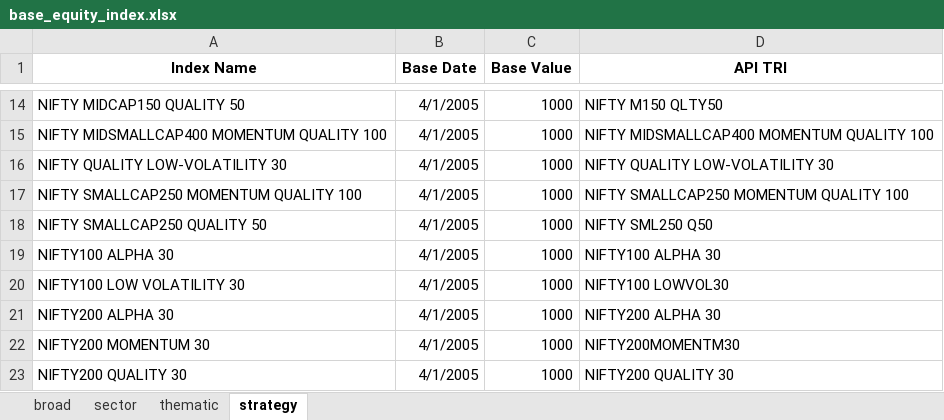
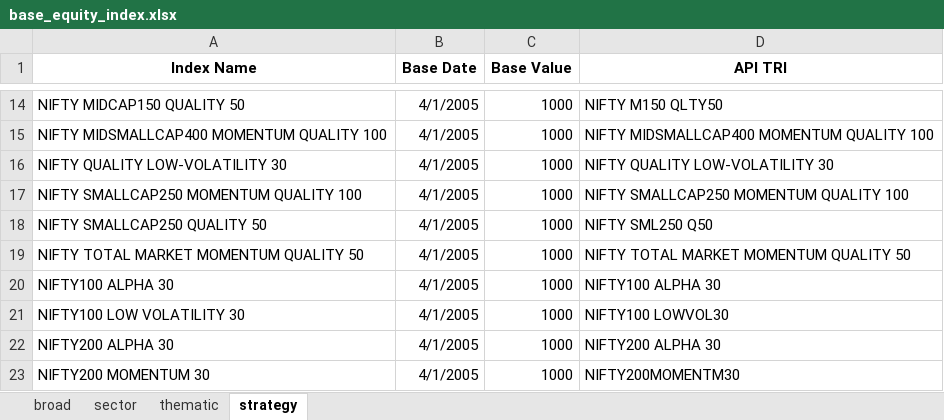
Before and after one commit to debpal/BharatFinTrack, an Excel workbook: BharatFinTrack/base_data/base_equity_index.xlsx, sheet strategy, drawn as a sheet; only a part is shown, gaps mark what is left out; the shorter side is filled out with more unchanged rows; values as stored, in another font and other column widths than the file's, no borders; the diff names each change by its address in the sheet, - before the commit and + after, or states it on an @@ line.

```diff
--- a/BharatFinTrack/base_data/base_equity_index.xlsx (sheet strategy)
+++ b/BharatFinTrack/base_data/base_equity_index.xlsx (sheet strategy)
+row 19: NIFTY TOTAL MARKET MOMENTUM QUALITY 50 | 4/1/2005 | 1000 | NIFTY TOTAL MARKET MOMENTUM QUALITY 50
```
Also changed, not shown: sheet sector, sheet thematic, sheet broad, 2 other files.
